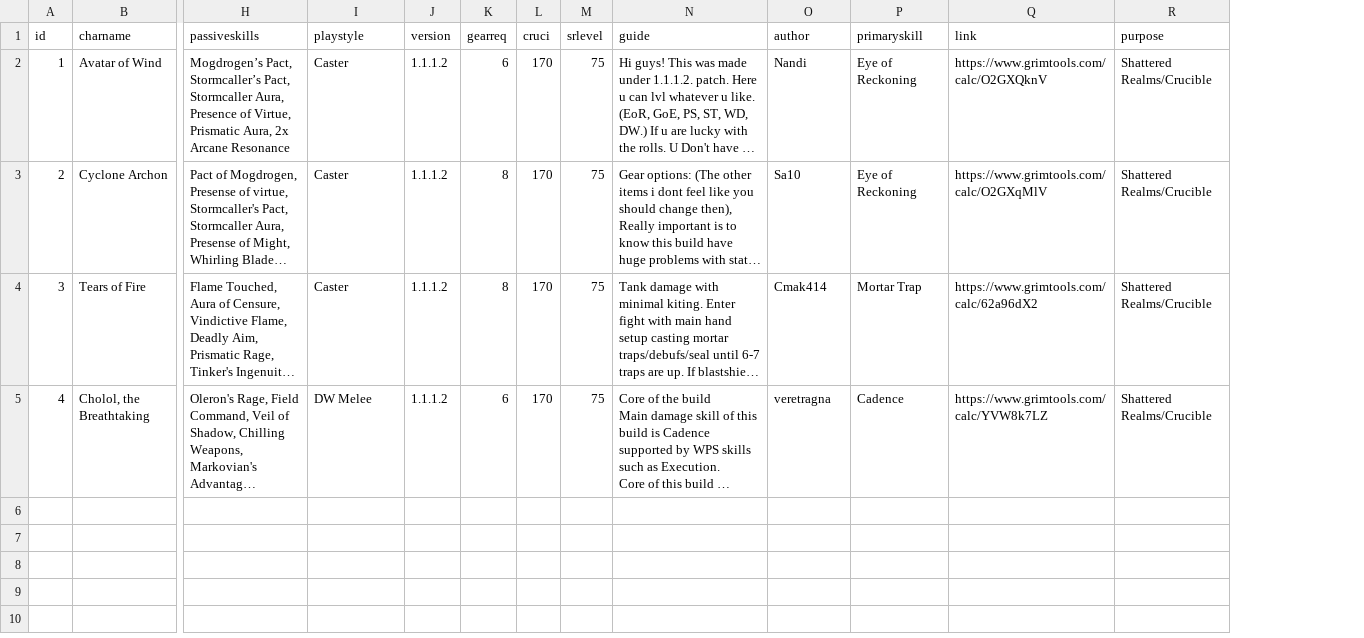
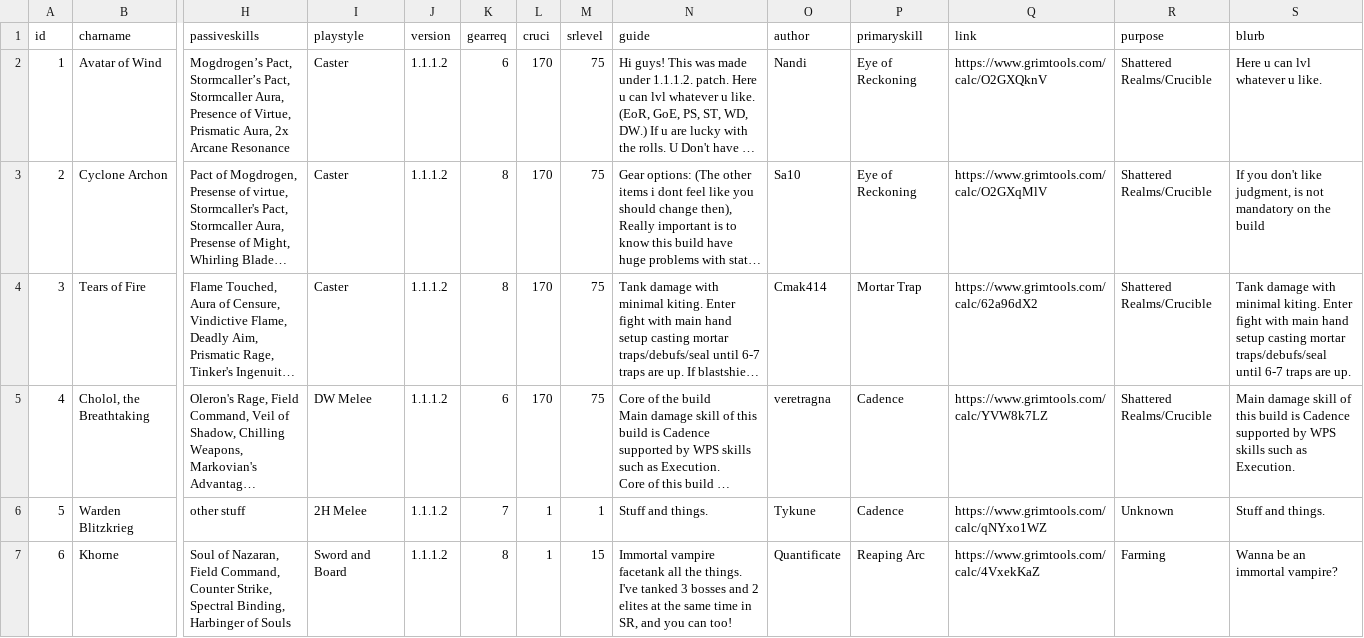
Before and after one commit to Quantificate/GrimBuilds, a CSV file: rebuild02/testdata.csv, drawn as a sheet; only a part is shown, gaps mark what is left out; long unchanged cells end in …; rows hold the shown columns only; the diff names each change by its address in the sheet, - before the commit and + after, or states it on an @@ line.

```diff
--- a/rebuild02/testdata.csv
+++ b/rebuild02/testdata.csv
+column S (blurb), rows 2-5: Here u can lvl whatever u like. | If you don't like judgment, is not mandatory on the build | Tank damage with minimal kiting. Enter fight with main hand setup casting mortar traps/debufs/seal until 6-7 traps are up. | Main damage skill of this build is Cadence supported by WPS skills such as Execution.
+row 6: 5 | Warden Blitzkrieg | other stuff | 2H Melee | 1.1.1.2 | 7 | 1 | 1 | Stuff and things. | Tykune | Cadence | https://www.grimtools.com/calc/qNYxo1WZ | Unknown | Stuff and things.
+row 7: 6 | Khorne | Soul of Nazaran, Field Command, Counter Strike, Spectral Binding, Harbinger of Souls | Sword and Board | 1.1.1.2 | 8 | 1 | 15 | Immortal vampire facetank all the things. I've tanked 3 bosses and 2 elites at the same time in SR, and you can too! | Quantificate | Reaping Arc | https://www.grimtools.com/calc/4VxekKaZ | Farming | Wanna be an immortal vampire?
```
Also changed, not shown: 3 other files.
